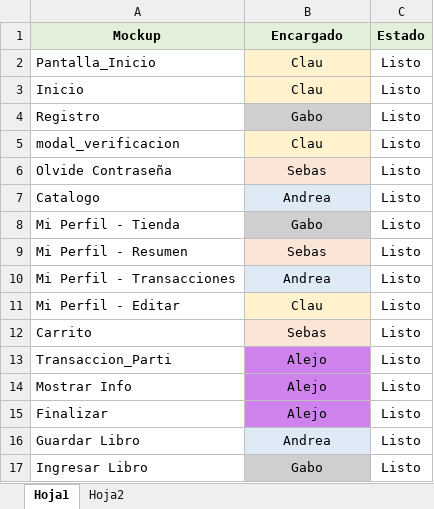
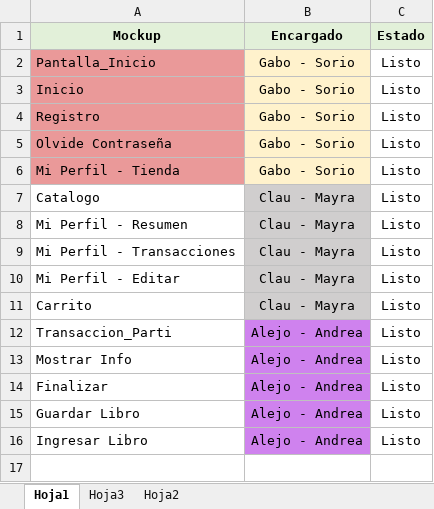
Before and after one commit to 20181041/ISII_EF_LibreriaVirtual, an Excel workbook: 4-documentacion/Reparticion-Pantallas.xlsx, sheet Hoja1, drawn as a sheet; values as stored, in another font and other column widths than the file's, no borders; removed rows and columns are numbered as before the commit, all else as after; the diff names each change by its address in the sheet, - before the commit and + after, or states it on an @@ line.

```diff
--- a/4-documentacion/Reparticion-Pantallas.xlsx (sheet Hoja1)
+++ b/4-documentacion/Reparticion-Pantallas.xlsx (sheet Hoja1)
+sheet tab: Hoja3
-A2:A4 fill: none
+A2:A4 fill: #EA9999
-B2:B3 (Encargado): Clau
+B2:B3 (Encargado): Gabo - Sorio
-B4 (Encargado): Gabo
+B4 (Encargado): Gabo - Sorio
-B4 fill: #D0CECE
+B4 fill: #FFF2CC
-row 5: modal_verificacion | Clau | Listo
-A5 fill: none
+A5 fill: #EA9999
-B5 (Encargado): Sebas
+B5 (Encargado): Gabo - Sorio
-row 7: Catalogo | Andrea | Listo
-A6 fill: none
+A6 fill: #EA9999
-B6 (Encargado): Gabo
+B6 (Encargado): Gabo - Sorio
-B6 fill: #D0CECE
+B6 fill: #FFF2CC
+row 7: Catalogo | Clau - Mayra | Listo
-B8 (Encargado): Sebas
+B8 (Encargado): Clau - Mayra
-B8 fill: #FBE5D6
+B8 fill: #D0CECE
-B9 (Encargado): Andrea
+B9 (Encargado): Clau - Mayra
-B9 fill: #DEEBF7
+B9 fill: #D0CECE
-B10 (Encargado): Clau
+B10 (Encargado): Clau - Mayra
-B10 fill: #FFF2CC
+B10 fill: #D0CECE
-B11 (Encargado): Sebas
+B11 (Encargado): Clau - Mayra
-B11 fill: #FBE5D6
+B11 fill: #D0CECE
-B12:B14 (Encargado): Alejo
+B12:B14 (Encargado): Alejo - Andrea
-B15 (Encargado): Andrea
+B15 (Encargado): Alejo - Andrea
-B15 fill: #DEEBF7
+B15 fill: #CF82EE
-B16 (Encargado): Gabo
+B16 (Encargado): Alejo - Andrea
-B16 fill: #D0CECE
+B16 fill: #CF82EE
```
